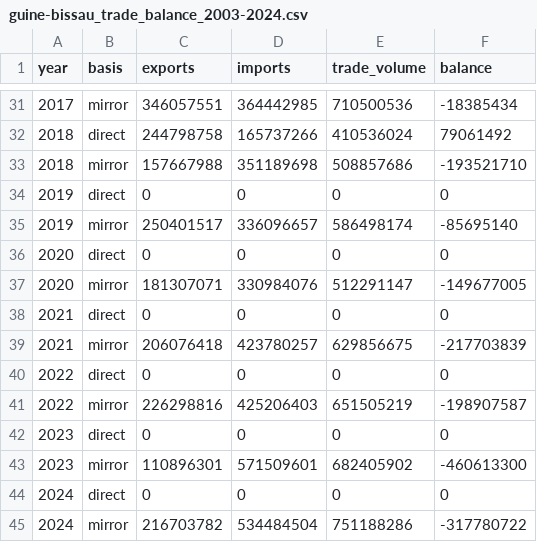
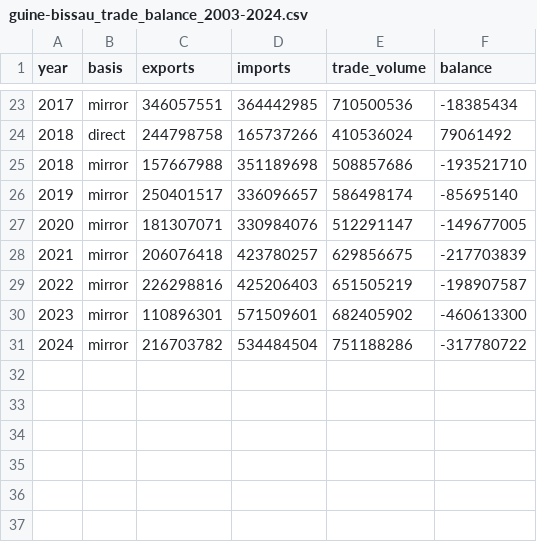
Before and after one commit to joaquimrcarvalho/cipf-comtrade, a CSV file: site/src/data/guine-bissau_trade_balance_2003-2024.csv, drawn as a sheet; only a part is shown, gaps mark what is left out; the diff covers the shown part only; the diff names each change by its address in the sheet, - before the commit and + after, or states it on an @@ line.

```diff
--- a/site/src/data/guine-bissau_trade_balance_2003-2024.csv
+++ b/site/src/data/guine-bissau_trade_balance_2003-2024.csv
-row 34: 2019 | direct | 0 | 0 | 0 | 0
-row 36: 2020 | direct | 0 | 0 | 0 | 0
-row 38: 2021 | direct | 0 | 0 | 0 | 0
-row 40: 2022 | direct | 0 | 0 | 0 | 0
-row 42: 2023 | direct | 0 | 0 | 0 | 0
-row 44: 2024 | direct | 0 | 0 | 0 | 0
```
Also changed, not shown: 8 removed rows elsewhere in this file, site/src/data/angola_trade_balance_2003-2024.csv, site/src/data/guine-equatorial_trade_balance_2003-2024.csv, 14 other files.
